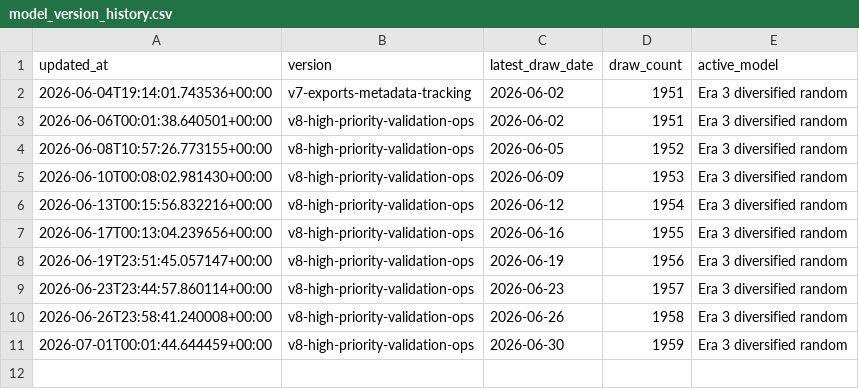
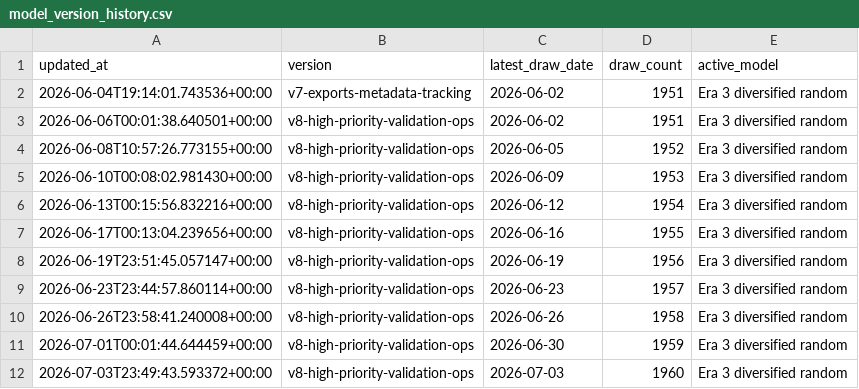
Before and after one commit to Ni-lz/pat-alyzer, a CSV file: data/processed/model_version_history.csv, drawn as a sheet.

```diff
--- a/data/processed/model_version_history.csv
+++ b/data/processed/model_version_history.csv
@@ -11 +11,2 @@ updated_at,version,latest_draw_date,draw_count,active_model
 2026-07-01T00:01:44.644459+00:00,v8-high-priority-validation-ops,2026-06-30,1959,Era 3 diversified random
+2026-07-03T23:49:43.593372+00:00,v8-high-priority-validation-ops,2026-07-03,1960,Era 3 diversified random
```
Also changed, not shown: data/external/euromillions_machine_metadata.csv, data/processed/draws_enriched.csv, 33 other files.
